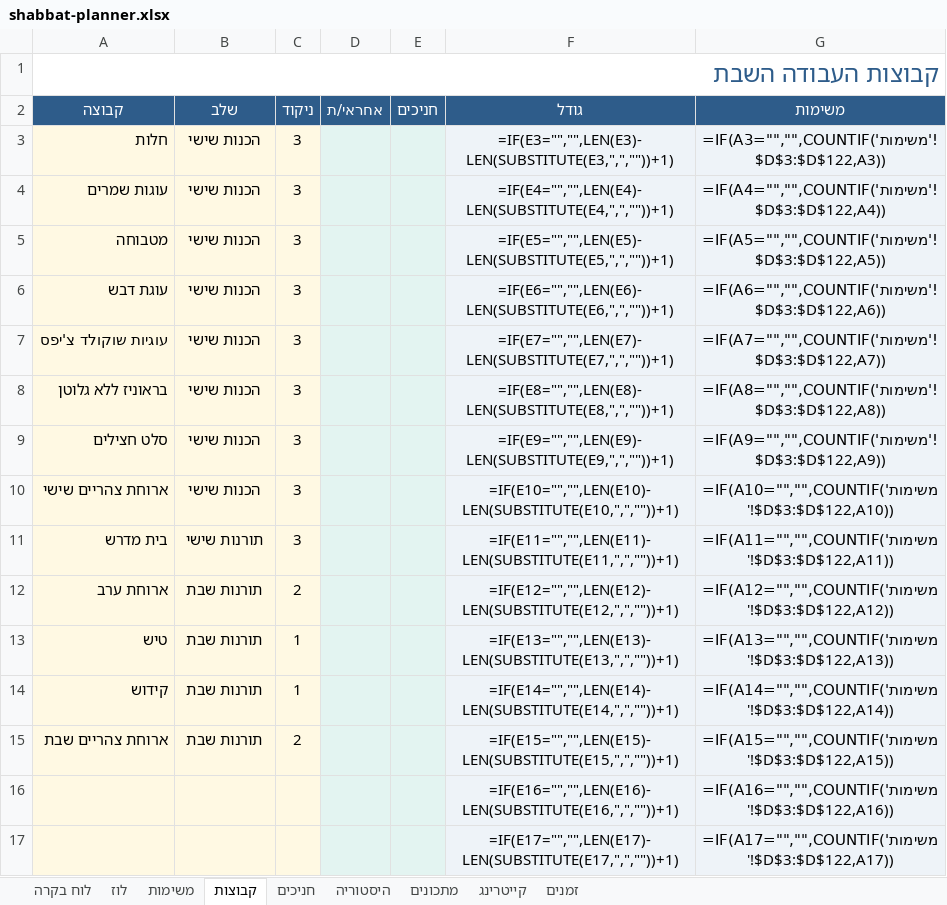
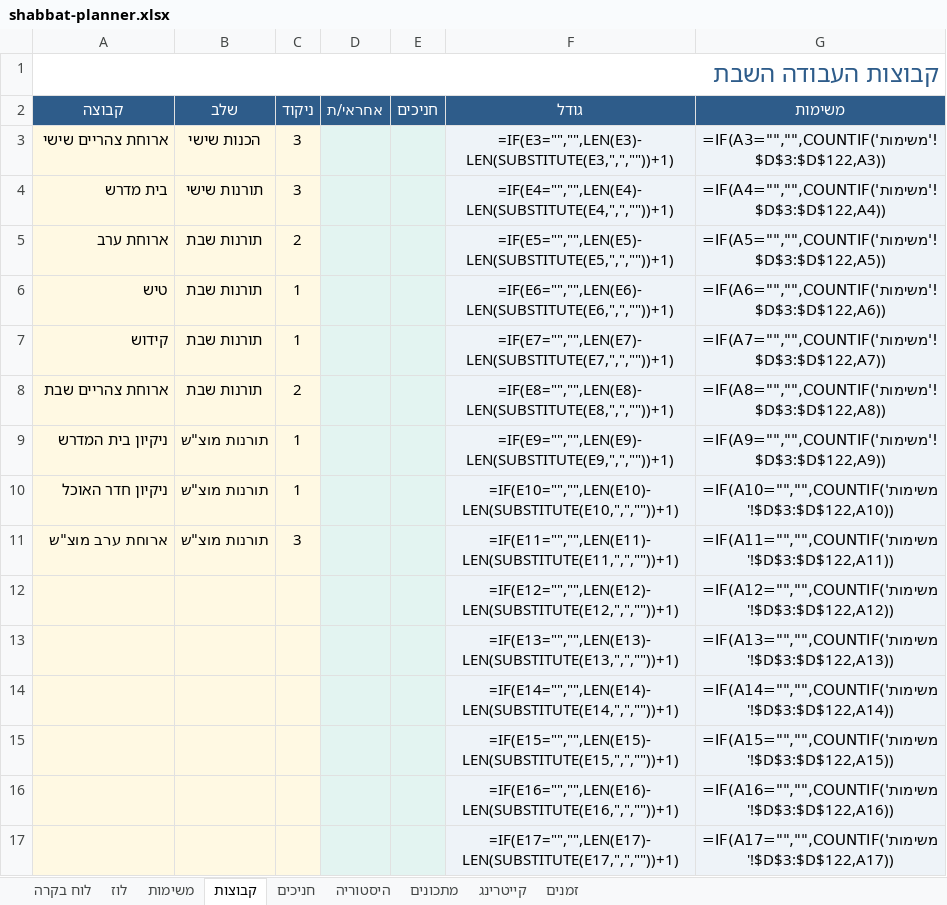
Before and after one commit to urishav464/Ein-Prat-work, an Excel workbook: shabbat-planner.xlsx, sheet קבוצות, drawn as a sheet; only a part is shown; values as stored, in another font and other column widths than the file's, no borders; formulas without a stored value are shown as written; removed rows and columns are numbered as before the commit, all else as after; the diff names each change by its address in the sheet, - before the commit and + after, or states it on an @@ line.

```diff
--- a/shabbat-planner.xlsx (sheet קבוצות)
+++ b/shabbat-planner.xlsx (sheet קבוצות)
-row 3: חלות | הכנות שישי | 3 |  |  | =IF(E3="","",LEN(E3)-LEN(SUBSTITUTE(E3,",",""))+1) | =IF(A3="","",COUNTIF('משימות'!$D$3:$D$122,A3))
-row 4: עוגות שמרים | הכנות שישי | 3 |  |  | =IF(E4="","",LEN(E4)-LEN(SUBSTITUTE(E4,",",""))+1) | =IF(A4="","",COUNTIF('משימות'!$D$3:$D$122,A4))
-row 5: מטבוחה | הכנות שישי | 3 |  |  | =IF(E5="","",LEN(E5)-LEN(SUBSTITUTE(E5,",",""))+1) | =IF(A5="","",COUNTIF('משימות'!$D$3:$D$122,A5))
-row 6: עוגת דבש | הכנות שישי | 3 |  |  | =IF(E6="","",LEN(E6)-LEN(SUBSTITUTE(E6,",",""))+1) | =IF(A6="","",COUNTIF('משימות'!$D$3:$D$122,A6))
-row 7: עוגיות שוקולד צ'יפס | הכנות שישי | 3 |  |  | =IF(E7="","",LEN(E7)-LEN(SUBSTITUTE(E7,",",""))+1) | =IF(A7="","",COUNTIF('משימות'!$D$3:$D$122,A7))
-row 8: בראוניז ללא גלוטן | הכנות שישי | 3 |  |  | =IF(E8="","",LEN(E8)-LEN(SUBSTITUTE(E8,",",""))+1) | =IF(A8="","",COUNTIF('משימות'!$D$3:$D$122,A8))
-row 9: סלט חצילים | הכנות שישי | 3 |  |  | =IF(E9="","",LEN(E9)-LEN(SUBSTITUTE(E9,",",""))+1) | =IF(A9="","",COUNTIF('משימות'!$D$3:$D$122,A9))
-F3 (גודל): =IF(E10="","",LEN(E10)-LEN(SUBSTITUTE(E10,",",""))+1)
+F3 (גודל): =IF(E3="","",LEN(E3)-LEN(SUBSTITUTE(E3,",",""))+1)
-G3 (משימות): =IF(A10="","",COUNTIF('משימות'!$D$3:$D$122,A10))
+G3 (משימות): =IF(A3="","",COUNTIF('משימות'!$D$3:$D$122,A3))
-F4 (גודל): =IF(E11="","",LEN(E11)-LEN(SUBSTITUTE(E11,",",""))+1)
+F4 (גודל): =IF(E4="","",LEN(E4)-LEN(SUBSTITUTE(E4,",",""))+1)
-G4 (משימות): =IF(A11="","",COUNTIF('משימות'!$D$3:$D$122,A11))
+G4 (משימות): =IF(A4="","",COUNTIF('משימות'!$D$3:$D$122,A4))
-F5 (גודל): =IF(E12="","",LEN(E12)-LEN(SUBSTITUTE(E12,",",""))+1)
+F5 (גודל): =IF(E5="","",LEN(E5)-LEN(SUBSTITUTE(E5,",",""))+1)
-G5 (משימות): =IF(A12="","",COUNTIF('משימות'!$D$3:$D$122,A12))
+G5 (משימות): =IF(A5="","",COUNTIF('משימות'!$D$3:$D$122,A5))
-F6 (גודל): =IF(E13="","",LEN(E13)-LEN(SUBSTITUTE(E13,",",""))+1)
+F6 (גודל): =IF(E6="","",LEN(E6)-LEN(SUBSTITUTE(E6,",",""))+1)
-G6 (משימות): =IF(A13="","",COUNTIF('משימות'!$D$3:$D$122,A13))
+G6 (משימות): =IF(A6="","",COUNTIF('משימות'!$D$3:$D$122,A6))
-F7 (גודל): =IF(E14="","",LEN(E14)-LEN(SUBSTITUTE(E14,",",""))+1)
+F7 (גודל): =IF(E7="","",LEN(E7)-LEN(SUBSTITUTE(E7,",",""))+1)
-G7 (משימות): =IF(A14="","",COUNTIF('משימות'!$D$3:$D$122,A14))
+G7 (משימות): =IF(A7="","",COUNTIF('משימות'!$D$3:$D$122,A7))
-F8 (גודל): =IF(E15="","",LEN(E15)-LEN(SUBSTITUTE(E15,",",""))+1)
+F8 (גודל): =IF(E8="","",LEN(E8)-LEN(SUBSTITUTE(E8,",",""))+1)
-G8 (משימות): =IF(A15="","",COUNTIF('משימות'!$D$3:$D$122,A15))
+G8 (משימות): =IF(A8="","",COUNTIF('משימות'!$D$3:$D$122,A8))
+row 9: ניקיון בית המדרש | תורנות מוצ"ש | 1 |  |  | =IF(E9="","",LEN(E9)-LEN(SUBSTITUTE(E9,",",""))+1) | =IF(A9="","",COUNTIF('משימות'!$D$3:$D$122,A9))
+row 10: ניקיון חדר האוכל | תורנות מוצ"ש | 1 |  |  | =IF(E10="","",LEN(E10)-LEN(SUBSTITUTE(E10,",",""))+1) | =IF(A10="","",COUNTIF('משימות'!$D$3:$D$122,A10))
+row 11: ארוחת ערב מוצ"ש | תורנות מוצ"ש | 3 |  |  | =IF(E11="","",LEN(E11)-LEN(SUBSTITUTE(E11,",",""))+1) | =IF(A11="","",COUNTIF('משימות'!$D$3:$D$122,A11))
+row 12:  |  |  |  |  | =IF(E12="","",LEN(E12)-LEN(SUBSTITUTE(E12,",",""))+1) | =IF(A12="","",COUNTIF('משימות'!$D$3:$D$122,A12))
+row 13:  |  |  |  |  | =IF(E13="","",LEN(E13)-LEN(SUBSTITUTE(E13,",",""))+1) | =IF(A13="","",COUNTIF('משימות'!$D$3:$D$122,A13))
+row 14:  |  |  |  |  | =IF(E14="","",LEN(E14)-LEN(SUBSTITUTE(E14,",",""))+1) | =IF(A14="","",COUNTIF('משימות'!$D$3:$D$122,A14))
+row 15:  |  |  |  |  | =IF(E15="","",LEN(E15)-LEN(SUBSTITUTE(E15,",",""))+1) | =IF(A15="","",COUNTIF('משימות'!$D$3:$D$122,A15))
```
Also changed, not shown: sheet משימות, sheet חניכים, sheet קייטרינג, sheet לוז, 18 other files.
